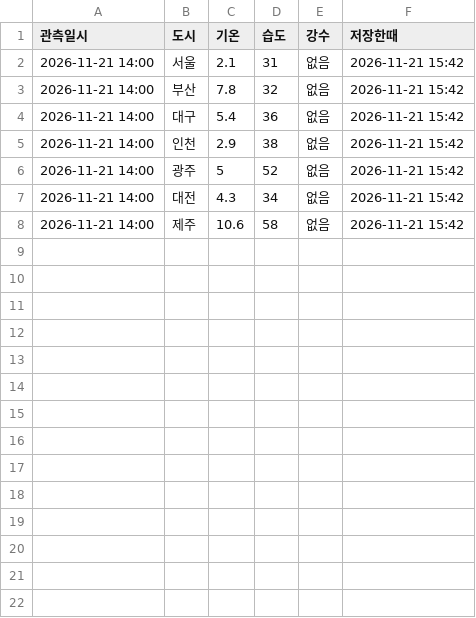
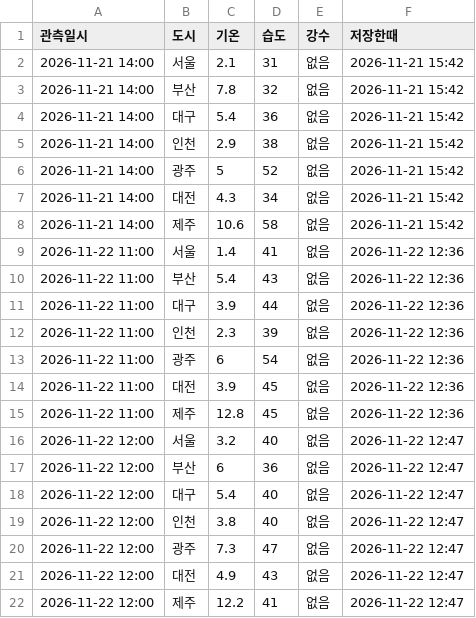
Before and after one commit to akkayaja/claude-code-practice-kit, a CSV file: 13_API연결/날씨기록.csv, drawn as a sheet.

```diff
--- a/13_API연결/날씨기록.csv
+++ b/13_API연결/날씨기록.csv
@@ -8 +8,15 @@
 2026-11-21 14:00,제주,10.6,58,없음,2026-11-21 15:42
+2026-11-22 11:00,서울,1.4,41,없음,2026-11-22 12:36
+2026-11-22 11:00,부산,5.4,43,없음,2026-11-22 12:36
+2026-11-22 11:00,대구,3.9,44,없음,2026-11-22 12:36
+2026-11-22 11:00,인천,2.3,39,없음,2026-11-22 12:36
+2026-11-22 11:00,광주,6,54,없음,2026-11-22 12:36
+2026-11-22 11:00,대전,3.9,45,없음,2026-11-22 12:36
+2026-11-22 11:00,제주,12.8,45,없음,2026-11-22 12:36
+2026-11-22 12:00,서울,3.2,40,없음,2026-11-22 12:47
+2026-11-22 12:00,부산,6,36,없음,2026-11-22 12:47
+2026-11-22 12:00,대구,5.4,40,없음,2026-11-22 12:47
+2026-11-22 12:00,인천,3.8,40,없음,2026-11-22 12:47
+2026-11-22 12:00,광주,7.3,47,없음,2026-11-22 12:47
+2026-11-22 12:00,대전,4.9,43,없음,2026-11-22 12:47
+2026-11-22 12:00,제주,12.2,41,없음,2026-11-22 12:47
```
Also changed, not shown: 10 other files.
